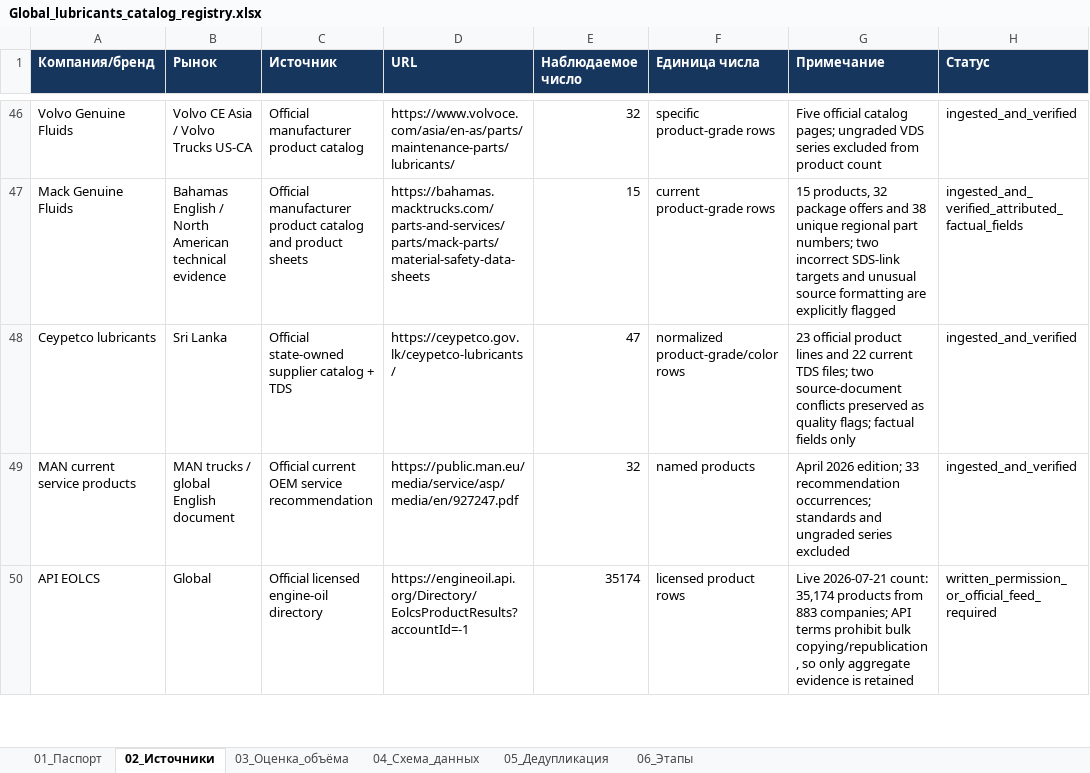
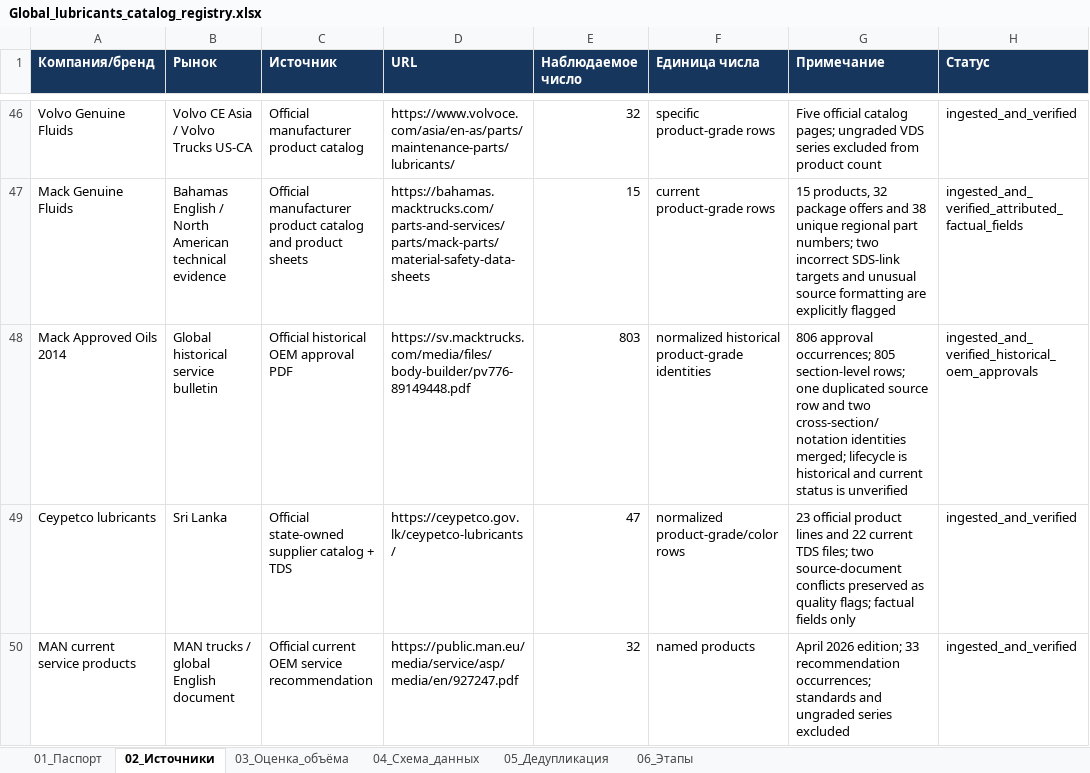
Before and after one commit to temuradhamson/mfclassifier, an Excel workbook: deliverables/Global_lubricants_catalog_registry.xlsx, sheet 02_Источники, drawn as a sheet; only a part is shown, gaps mark what is left out; the shorter side is filled out with more unchanged rows; values as stored, in another font and other column widths than the file's, no borders; the diff names each change by its address in the sheet, - before the commit and + after, or states it on an @@ line.

Commit message:
Add historical Mack approved oils

```diff
--- a/deliverables/Global_lubricants_catalog_registry.xlsx (sheet 02_Источники)
+++ b/deliverables/Global_lubricants_catalog_registry.xlsx (sheet 02_Источники)
+row 48: Mack Approved Oils 2014 | Global historical service bulletin | Official historical OEM approval PDF | https://sv.macktrucks.com/media/files/body-builder/pv776-89149448.pdf | 803 | normalized historical product-grade identities | 806 approval occurrences; 805 section-level rows; one duplicated source row and two cross-section/notation identities merged; lifecycle is historical and current status is unverified | ingested_and_verified_historical_oem_approvals
```
Also changed, not shown: 11 other files.
